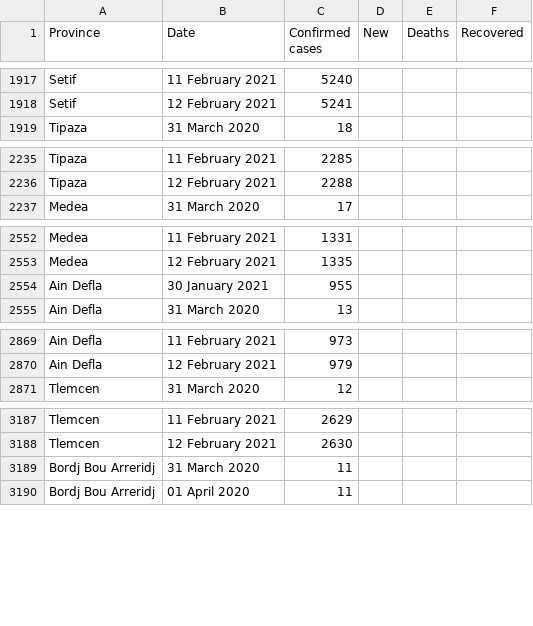
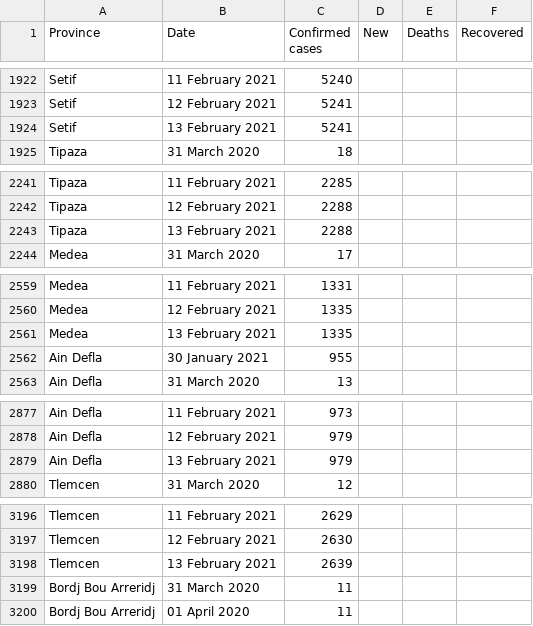
Before and after one commit to imadedd/COVID19Algeria, a CSV file: data/CasesPerProvince.csv, drawn as a sheet; only a part is shown, gaps mark what is left out; the diff covers the shown part only; the diff names each change by its address in the sheet, - before the commit and + after, or states it on an @@ line.

Commit message:
"CasesDailyUpdates" CSV file update until 13 February 2021 at 19.15 pm "CasesPerProovince" CSV file update until 13 February 2021 at 19.15 pm

```diff
--- a/data/CasesPerProvince.csv
+++ b/data/CasesPerProvince.csv
+row 1924: Setif | 13 February 2021 | 5241
+row 2243: Tipaza | 13 February 2021 | 2288
+row 2561: Medea | 13 February 2021 | 1335
+row 2879: Ain Defla | 13 February 2021 | 979
+row 3198: Tlemcen | 13 February 2021 | 2639
```
Also changed, not shown: 43 added rows elsewhere in this file.
